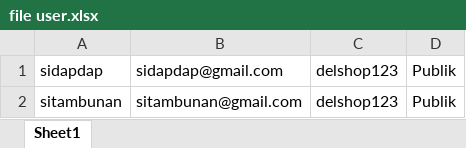
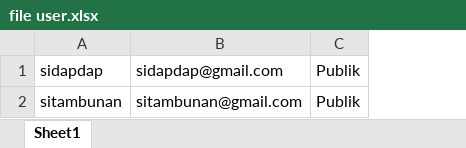
Before and after one commit to Maristo-10/pa3_delshop, an Excel workbook: public/UsersData/file user.xlsx, sheet Sheet1, drawn as a sheet; values as stored, in another font and other column widths than the file's, no borders; charts and pictures not drawn; the diff names each change by its address in the sheet, - before the commit and + after, or states it on an @@ line.

```diff
--- a/public/UsersData/file user.xlsx (sheet Sheet1)
+++ b/public/UsersData/file user.xlsx (sheet Sheet1)
-column C, rows 1-2: delshop123 | delshop123
```
Also changed, not shown: charts or pictures, 46 other files.
